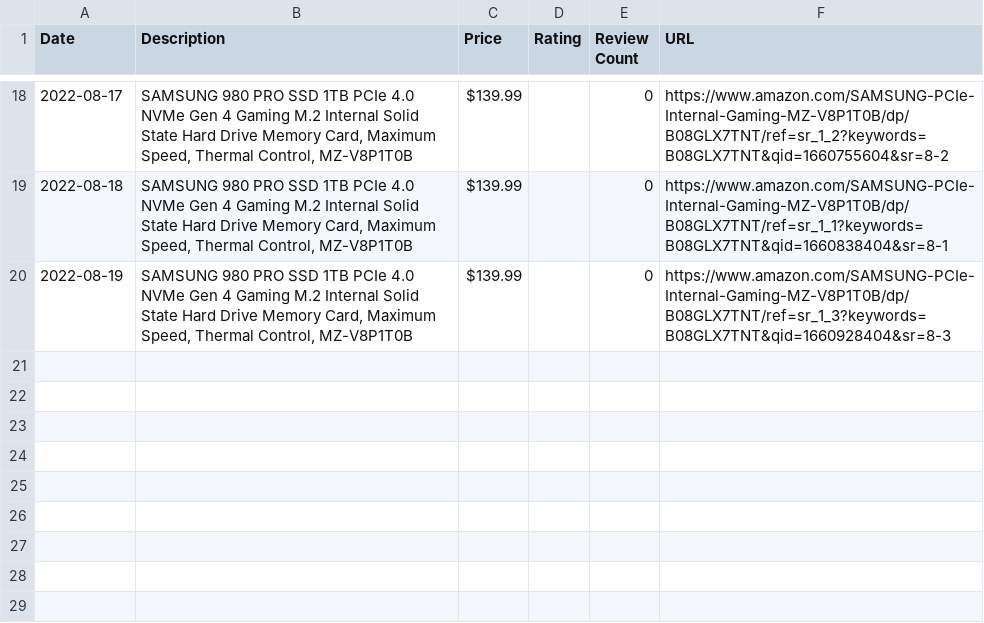
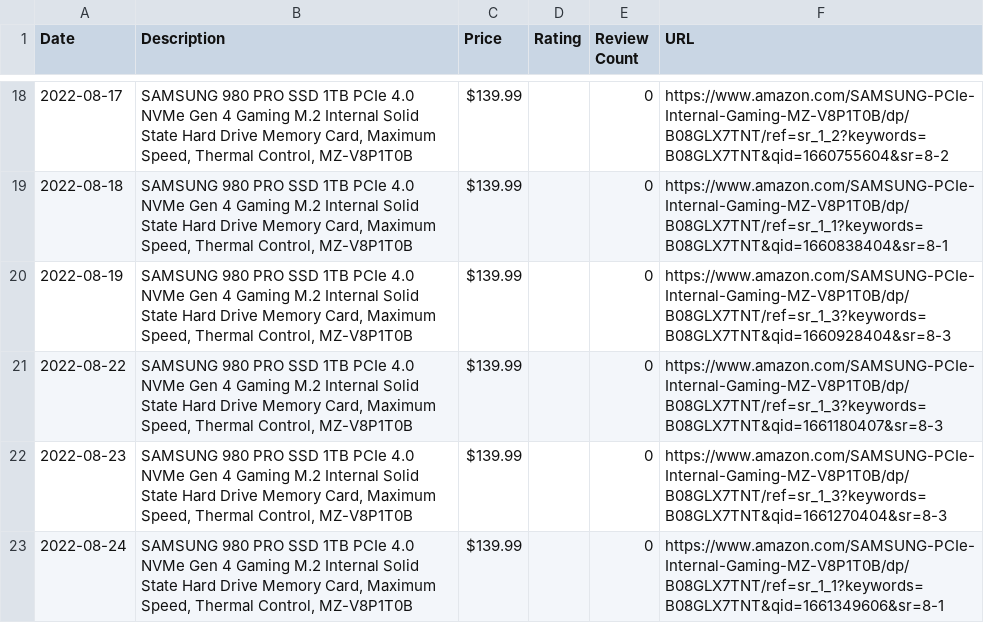
Before and after one commit to centuryhopper/AmazonPriceTrackerTool, a CSV file: CSVFiles/samsung_980_pro_1tb_nvme_ssd_multithread.csv, drawn as a sheet; only a part is shown, gaps mark what is left out; the diff names each change by its address in the sheet, - before the commit and + after, or states it on an @@ line.

```diff
--- a/CSVFiles/samsung_980_pro_1tb_nvme_ssd_multithread.csv
+++ b/CSVFiles/samsung_980_pro_1tb_nvme_ssd_multithread.csv
+row 21: 2022-08-22 | SAMSUNG 980 PRO SSD 1TB PCIe 4.0 NVMe Gen 4 Gaming M.2 Internal Solid State Hard Drive Memory Card, Maximum Speed, Thermal Control, MZ-V8P1T0B | $139.99 |  | 0 | https://www.amazon.com/SAMSUNG-PCIe-Internal-Gaming-MZ-V8P1T0B/dp/B08GLX7TNT/ref=sr_1_3?keywords=B08GLX7TNT&qid=1661180407&sr=8-3
+row 22: 2022-08-23 | SAMSUNG 980 PRO SSD 1TB PCIe 4.0 NVMe Gen 4 Gaming M.2 Internal Solid State Hard Drive Memory Card, Maximum Speed, Thermal Control, MZ-V8P1T0B | $139.99 |  | 0 | https://www.amazon.com/SAMSUNG-PCIe-Internal-Gaming-MZ-V8P1T0B/dp/B08GLX7TNT/ref=sr_1_3?keywords=B08GLX7TNT&qid=1661270404&sr=8-3
+row 23: 2022-08-24 | SAMSUNG 980 PRO SSD 1TB PCIe 4.0 NVMe Gen 4 Gaming M.2 Internal Solid State Hard Drive Memory Card, Maximum Speed, Thermal Control, MZ-V8P1T0B | $139.99 |  | 0 | https://www.amazon.com/SAMSUNG-PCIe-Internal-Gaming-MZ-V8P1T0B/dp/B08GLX7TNT/ref=sr_1_1?keywords=B08GLX7TNT&qid=1661349606&sr=8-1
```
Also changed, not shown: CSVFiles/levoit_air_filters_multithread.csv, CSVFiles/qnap_network_drive_multithread.csv, 1 other file.
